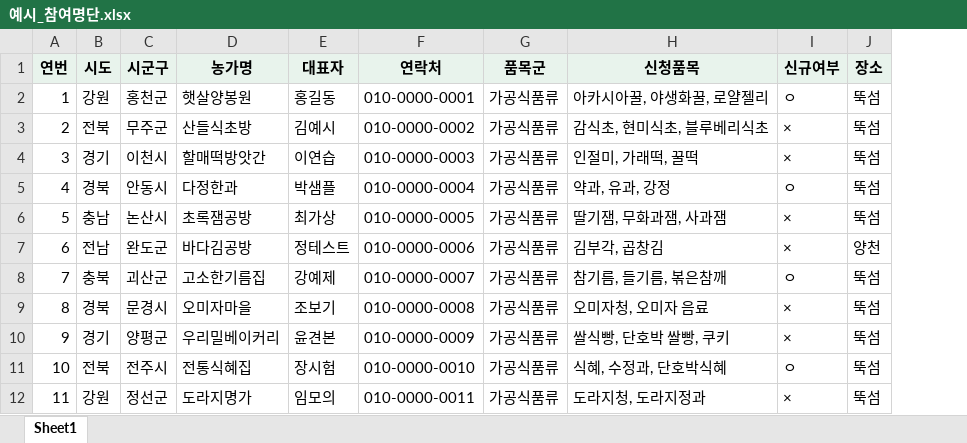
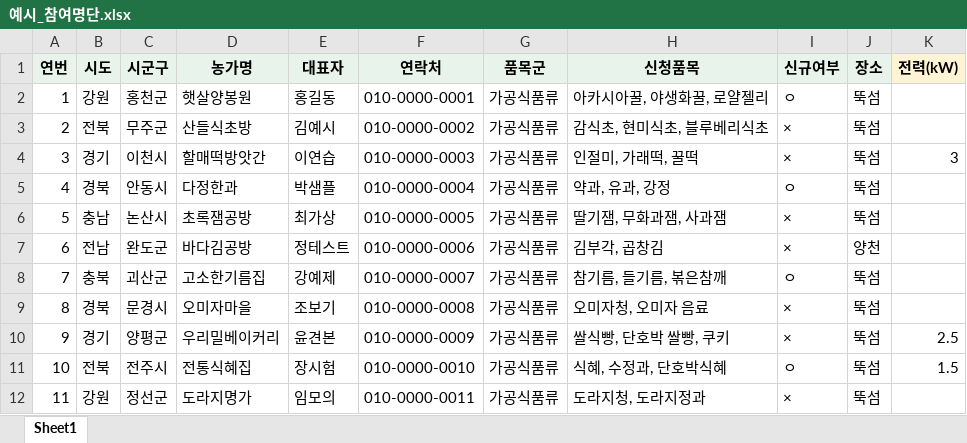
Before and after one commit to sehwan0206/Test_Test, an Excel workbook: farmers-market-layout/sample/예시_참여명단.xlsx, sheet Sheet1, drawn as a sheet; only a part is shown; values as stored, in another font and other column widths than the file's, no borders; the diff names each change by its address in the sheet, - before the commit and + after, or states it on an @@ line.

```diff
--- a/farmers-market-layout/sample/예시_참여명단.xlsx (sheet Sheet1)
+++ b/farmers-market-layout/sample/예시_참여명단.xlsx (sheet Sheet1)
+column K (전력(kW)), rows 4-11: 3 |  |  |  |  |  | 2.5 | 1.5
```
Also changed, not shown: 12 other files.
